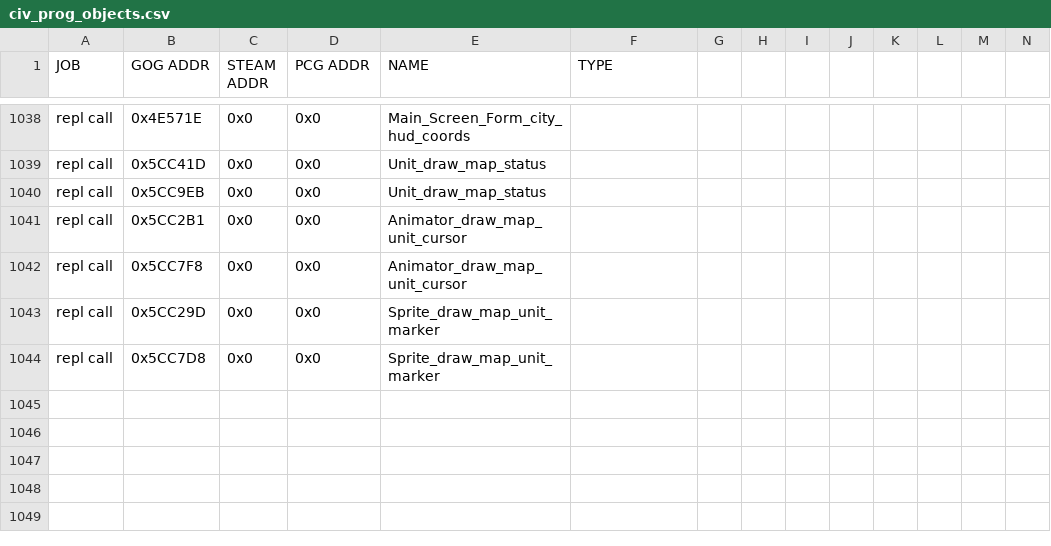
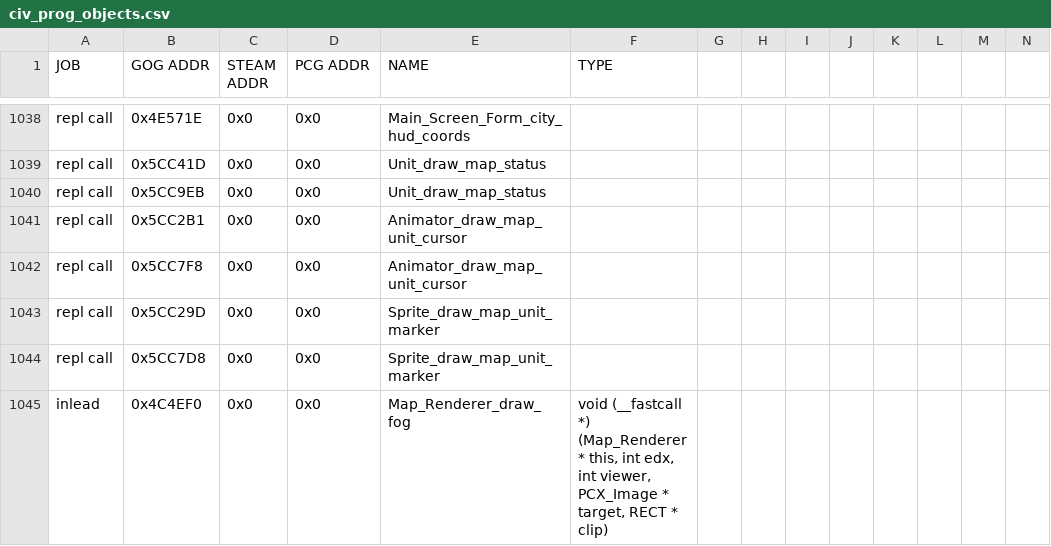
Before and after one commit to instafluff0/C3X_Districts, a CSV file: civ_prog_objects.csv, drawn as a sheet; only a part is shown, gaps mark what is left out; rows hold the shown columns only; the diff names each change by its address in the sheet, - before the commit and + after, or states it on an @@ line.

Commit message:
Complete renderer fog ownership and immutable dynamic inputs

```diff
--- a/civ_prog_objects.csv
+++ b/civ_prog_objects.csv
+row 1045: inlead | 0x4C4EF0 | 0x0 | 0x0 | Map_Renderer_draw_fog | void (__fastcall *) (Map_Renderer * this, int edx, int viewer, PCX_Image * target, RECT * clip)
```
Also changed, not shown: 30 other files.
